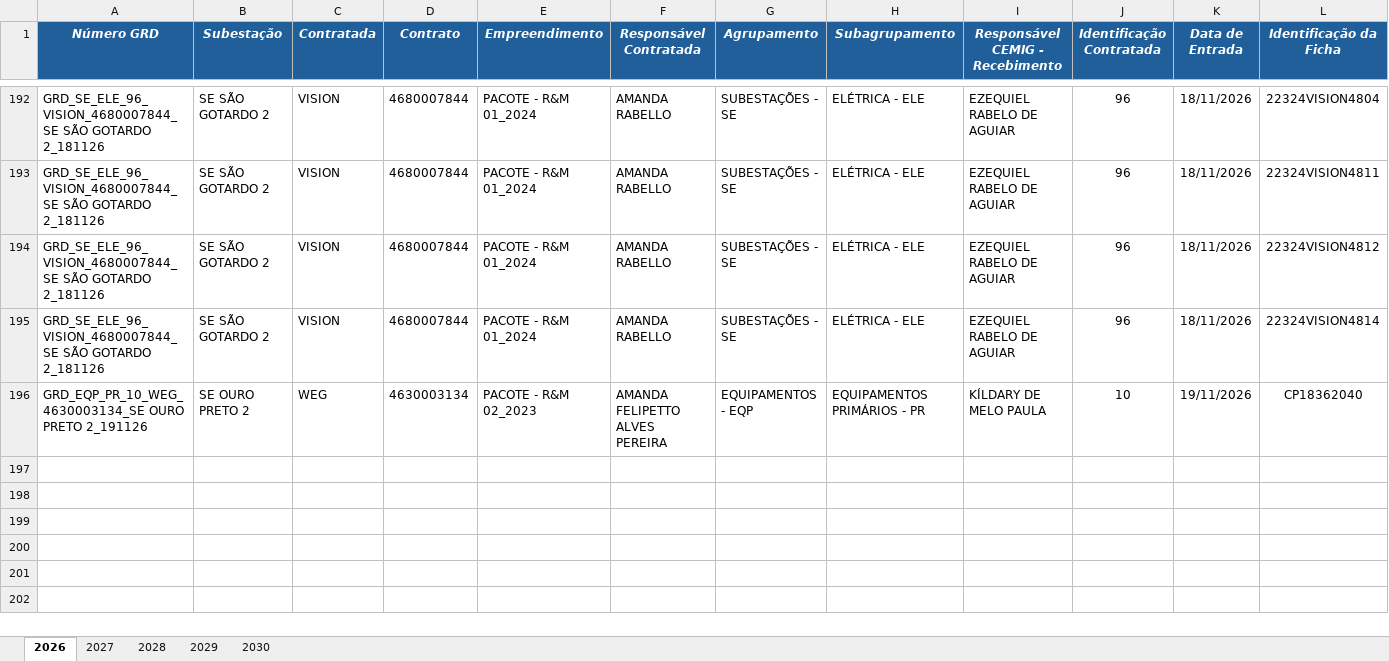
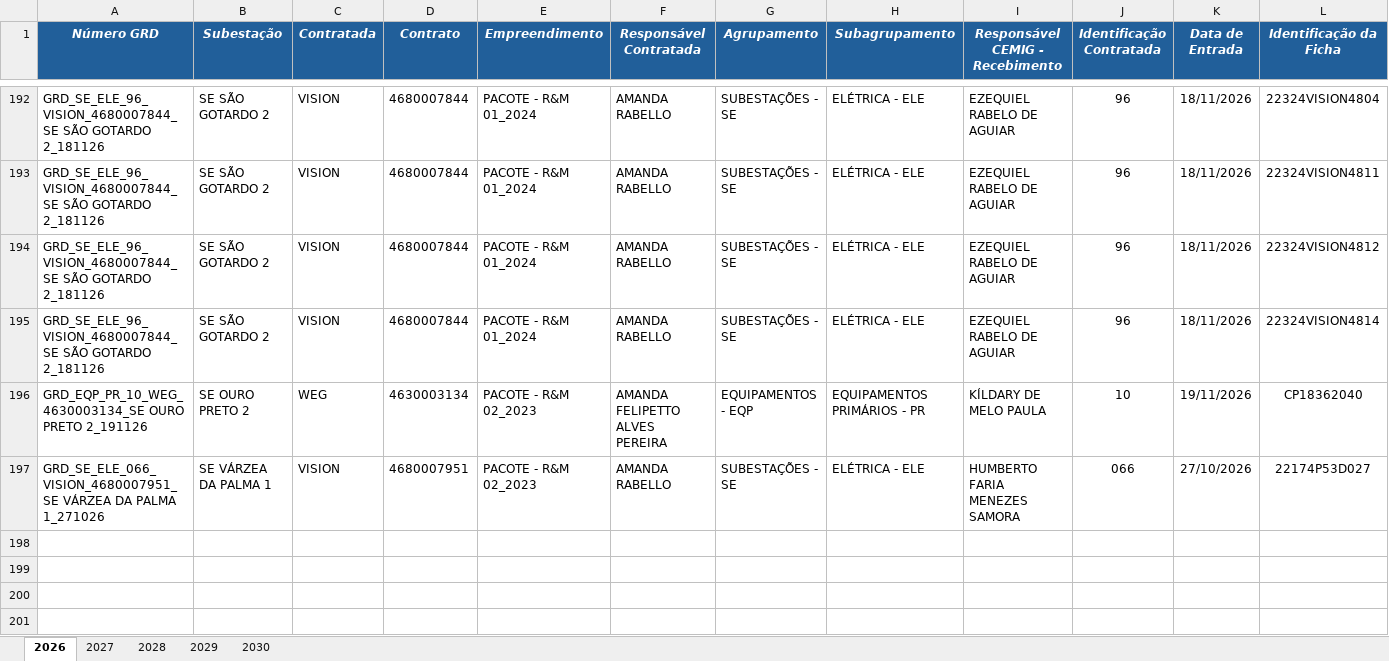
Before and after one commit to kildarymp-creator/GRD---EI-ET, an Excel workbook: BASE DE DADOS GRDs CADASTRADAS.xlsx, sheet 2026, drawn as a sheet; only a part is shown, gaps mark what is left out; the shorter side is filled out with more unchanged rows; values as stored, in another font and other column widths than the file's, no borders; conditional formats not drawn; removed rows and columns are numbered as before the commit, all else as after; rows hold the shown columns only; the diff names each change by its address in the sheet, - before the commit and + after, or states it on an @@ line.

Commit message:
Atualização automática da base

```diff
--- a/BASE DE DADOS GRDs CADASTRADAS.xlsx (sheet 2026)
+++ b/BASE DE DADOS GRDs CADASTRADAS.xlsx (sheet 2026)
-row 197: (empty)
+row 197: GRD_SE_ELE_066_VISION_4680007951_SE VÁRZEA DA PALMA 1_271026 | SE VÁRZEA DA PALMA 1 | VISION | 4680007951 | PACOTE - R&M 02_2023 | AMANDA RABELLO | SUBESTAÇÕES - SE | ELÉTRICA - ELE | HUMBERTO FARIA MENEZES SAMORA | 066 | 27/10/2026 | 22174P53D027
```
